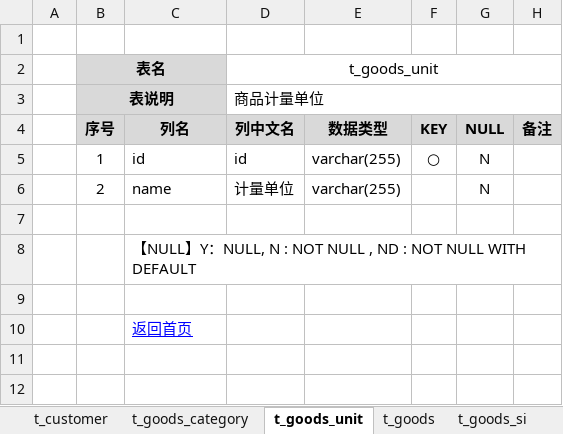
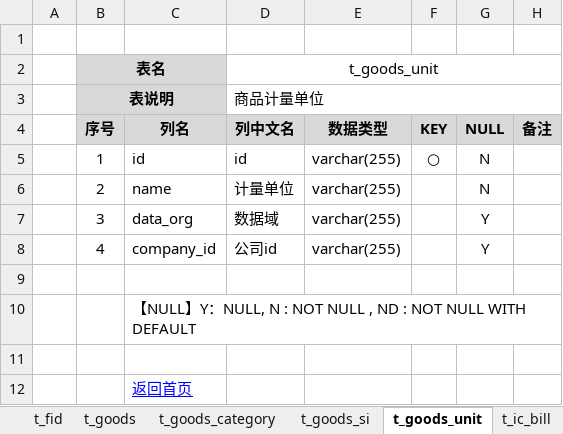
Before and after one commit to dongxf/PSI, an Excel workbook: doc/02 表结构/表结构说明.xlsx, sheet t_goods_unit, drawn as a sheet; values as stored, in another font and other column widths than the file's, no borders; the diff names each change by its address in the sheet, - before the commit and + after, or states it on an @@ line.

```diff
--- a/doc/02 表结构/表结构说明.xlsx (sheet t_goods_unit)
+++ b/doc/02 表结构/表结构说明.xlsx (sheet t_goods_unit)
@@ sheet tab order changed: t_fid | t_goods | t_goods_category | t_goods_si | t_goods_unit | t_ic_bill @@
+row 7:  | 3 | data_org | 数据域 | varchar(255) |  | Y
+row 8:  | 4 | company_id | 公司id | varchar(255) |  | Y
```
Also changed, not shown: sheet 一览表, sheet t_warehouse, sheet t_receiving, sheet t_customer_category, sheet t_supplier_category, sheet t_goods_si, 29 more sheets, other sheet tabs, 1 other file.
